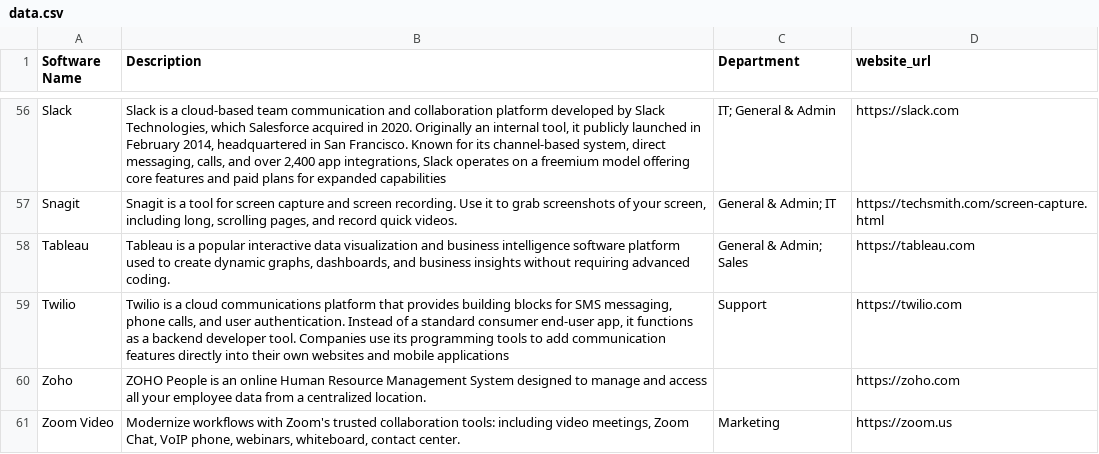
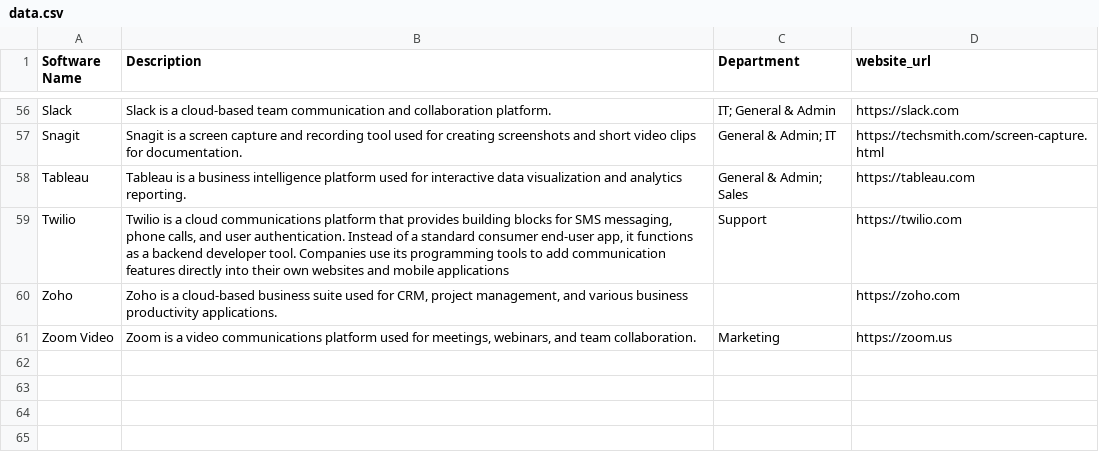
Before and after one commit to kevinacdata/cdata-software-catalog, a CSV file: data.csv, drawn as a sheet; only a part is shown, gaps mark what is left out; the diff covers the shown part only; the diff names each change by its address in the sheet, - before the commit and + after, or states it on an @@ line.

Commit message:
Update app descriptions from SharePoint Software Manager list

```diff
--- a/data.csv
+++ b/data.csv
-B56 (Description): …and collaboration platform developed by Slack Technologies, which Salesforce acquired in 2020. Originally an internal tool, it publicly launched in February 2014, headquartered in San Francisco. Known for its channel-based system, direct messaging, calls, and over 2,400 app integrations, Slack operates on a freemium model offering core features and paid plans for expanded capabilities
+B56 (Description): …and collaboration platform.
-B57 (Description): …is a tool for screen capture and screen recording. Use it to grab screenshots of your screen, including long, scrolling pages, and record quick videos.
+B57 (Description): …is a screen capture and recording tool used for creating screenshots and short video clips for documentation.
-B58 (Description): …is a popular interactive data visualization and business intelligence software platform used to create dynamic graphs, dashboards, and business insights without requiring advanced coding.
+B58 (Description): …is a business intelligence platform used for interactive data visualization and analytics reporting.
-B60 (Description): ZOHO People is an online Human Resource Management System designed to manage and access all your employee data from a centralized location.
+B60 (Description): Zoho is a cloud-based business suite used for CRM, project management, and various business productivity applications.
-B61 (Description): Modernize workflows with Zoom's trusted collaboration tools: including video meetings, Zoom Chat, VoIP phone, webinars, whiteboard, contact center.
+B61 (Description): Zoom is a video communications platform used for meetings, webinars, and team collaboration.
```
Also changed, not shown: 52 edited cells elsewhere in this file.
